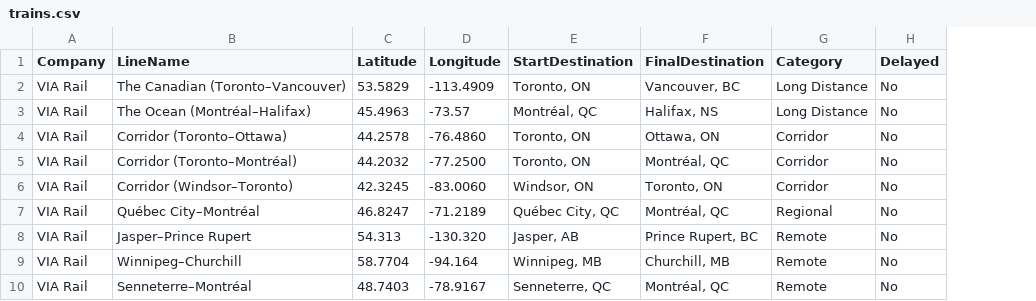
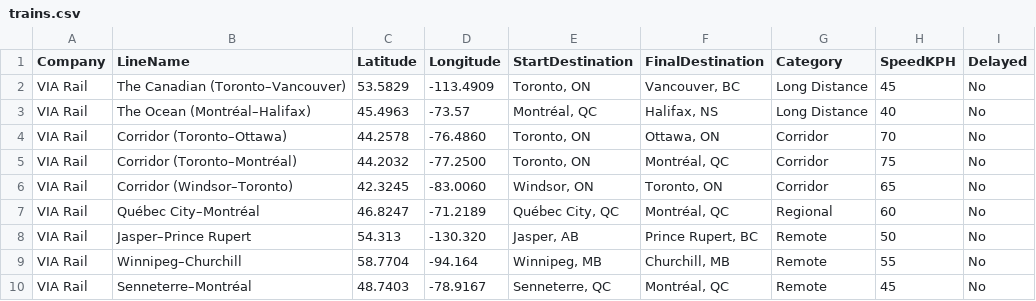
Before and after one commit to bandrusko/BAndrusko-576-Fin, a CSV file: data/trains.csv, drawn as a sheet; only a part is shown; the diff names each change by its address in the sheet, - before the commit and + after, or states it on an @@ line.

Commit message:
Update app.js and trains.csv

```diff
--- a/data/trains.csv
+++ b/data/trains.csv
+column H (SpeedKPH), rows 2-10: 45 | 40 | 70 | 75 | 65 | 60 | 50 | 55 | 45
```
Also changed, not shown: 1 other file.
